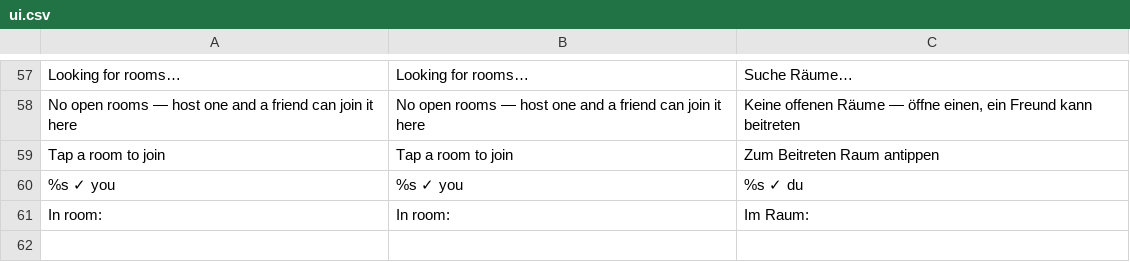
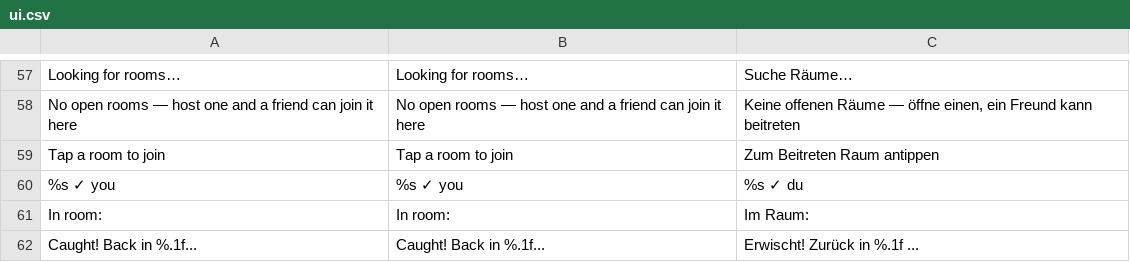
Before and after one commit to korjavin/godot-test1, a CSV file: assets/translations/ui.csv, drawn as a sheet; only a part is shown, gaps mark what is left out; the diff names each change by its address in the sheet, - before the commit and + after, or states it on an @@ line.

```diff
--- a/assets/translations/ui.csv
+++ b/assets/translations/ui.csv
+row 62: Caught! Back in %.1f... | Caught! Back in %.1f... | Erwischt! Zurück in %.1f ...
```
Also changed, not shown: 5 other files.
